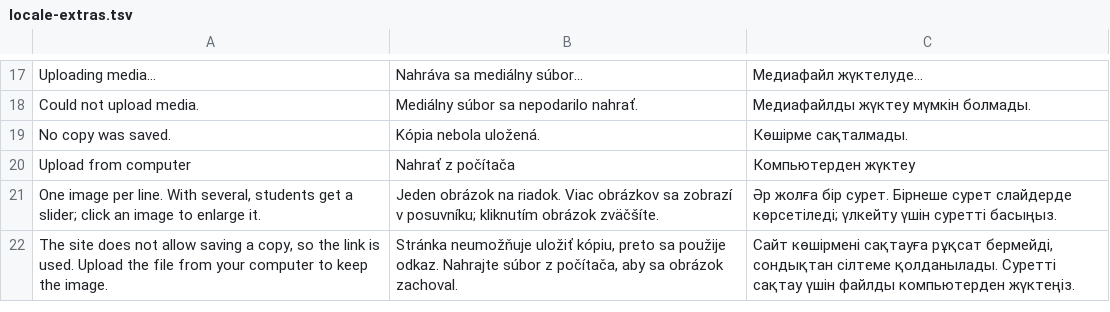
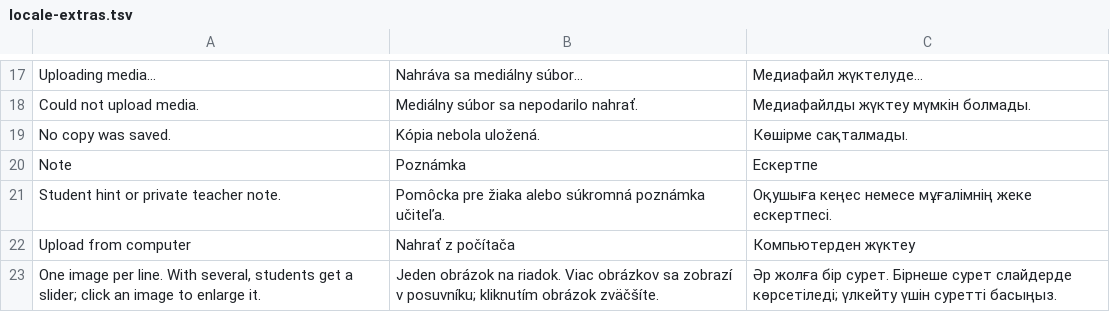
Before and after one commit to alm1e/SlovaSofi, a TSV file: tools/locale-extras.tsv, drawn as a sheet; only a part is shown, gaps mark what is left out; the shorter side is filled out with more unchanged rows.

```diff
--- a/tools/locale-extras.tsv
+++ b/tools/locale-extras.tsv
@@ -19,2 +19,4 @@ Could not upload media.	Mediálny súbor sa nepodarilo nahrať.	Медиафай
 No copy was saved.	Kópia nebola uložená.	Көшірме сақталмады.
+Note	Poznámka	Ескертпе
+Student hint or private teacher note.	Pomôcka pre žiaka alebo súkromná poznámka učiteľa.	Оқушыға кеңес немесе мұғалімнің жеке ескертпесі.
 Upload from computer	Nahrať z počítača	Компьютерден жүктеу
```
Also changed, not shown: 14 other files.
